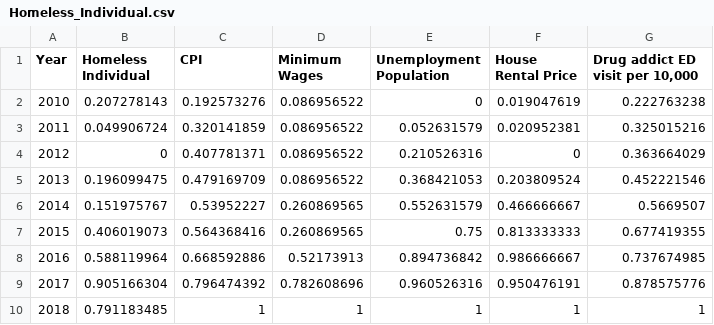
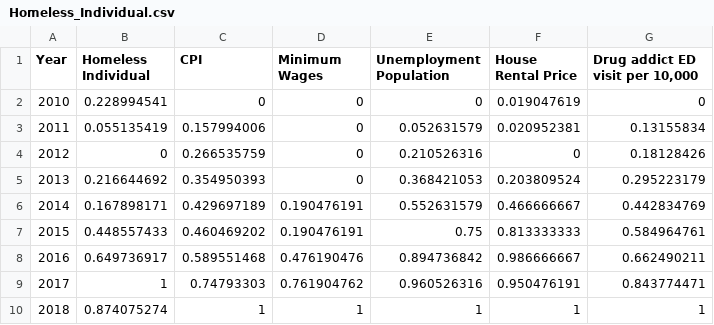
Before and after one commit to chenw23/HelpSolveHomeless, a CSV file: Homeless_Individual.csv, drawn as a sheet.

```diff
--- a/Homeless_Individual.csv
+++ b/Homeless_Individual.csv
@@ -1,10 +1,10 @@
 Year,Homeless Individual,CPI,Minimum Wages,Unemployment Population,House Rental Price,"Drug addict ED visit per 10,000"
-2010,0.207278143,0.192573276,0.086956522,0,0.019047619,0.222763238
-2011,0.049906724,0.320141859,0.086956522,0.052631579,0.020952381,0.325015216
-2012,0,0.407781371,0.086956522,0.210526316,0,0.363664029
-2013,0.196099475,0.479169709,0.086956522,0.368421053,0.203809524,0.452221546
-2014,0.151975767,0.53952227,0.260869565,0.552631579,0.466666667,0.5669507
-2015,0.406019073,0.564368416,0.260869565,0.75,0.813333333,0.677419355
-2016,0.588119964,0.668592886,0.52173913,0.894736842,0.986666667,0.737674985
-2017,0.905166304,0.796474392,0.782608696,0.960526316,0.950476191,0.878575776
-2018,0.791183485,1,1,1,1,1
+2010,0.228994541,0,0,0,0.019047619,0
+2011,0.055135419,0.157994006,0,0.052631579,0.020952381,0.13155834
+2012,0,0.266535759,0,0.210526316,0,0.18128426
+2013,0.216644692,0.354950393,0,0.368421053,0.203809524,0.295223179
+2014,0.167898171,0.429697189,0.190476191,0.552631579,0.466666667,0.442834769
+2015,0.448557433,0.460469202,0.190476191,0.75,0.813333333,0.584964761
+2016,0.649736917,0.589551468,0.476190476,0.894736842,0.986666667,0.662490211
+2017,1,0.74793303,0.761904762,0.960526316,0.950476191,0.843774471
+2018,0.874075274,1,1,1,1,1
```
Also changed, not shown: Homeless_in_Families.csv, Overall_Homeless.csv, 1 other file.
